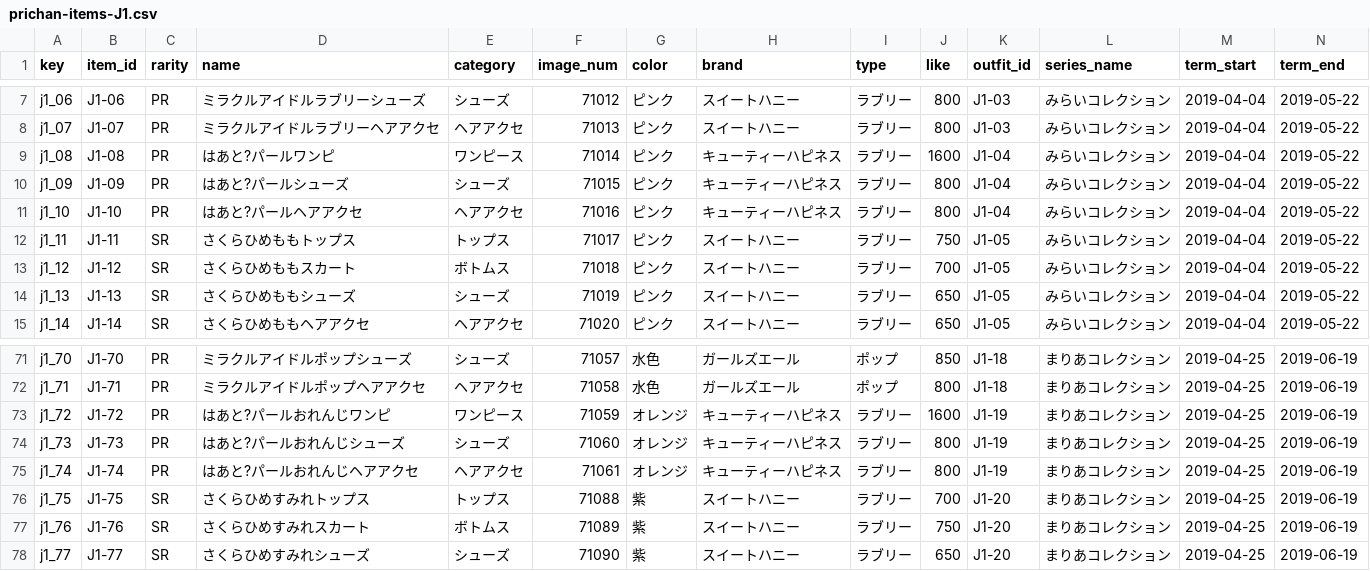
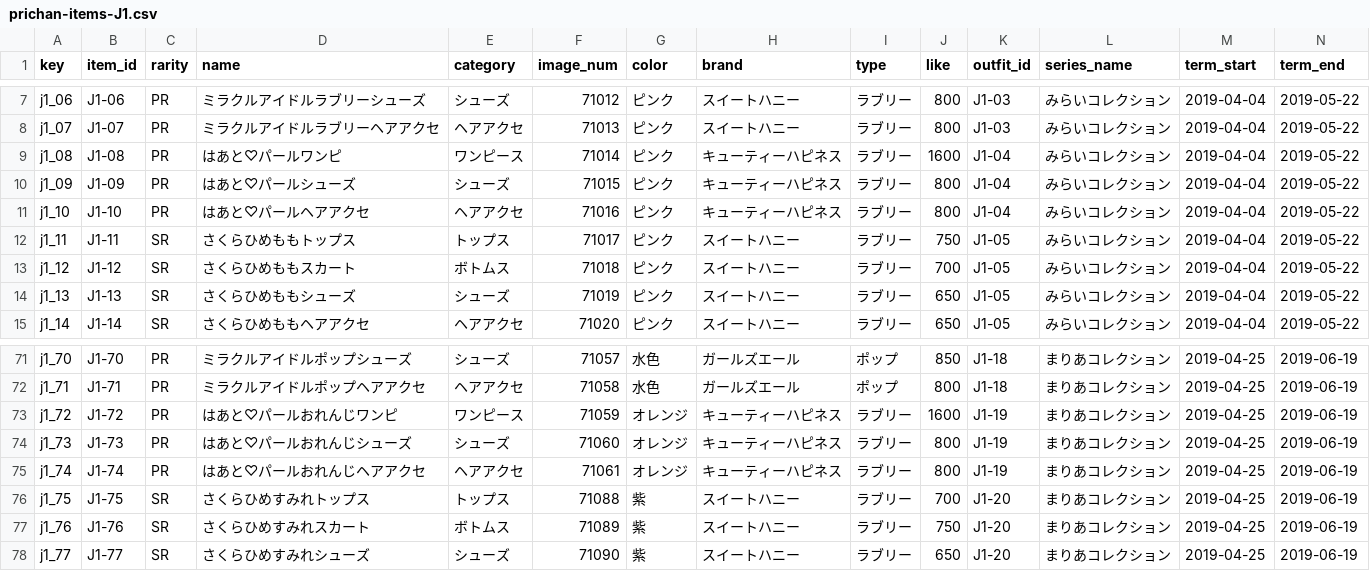
Before and after one commit to prickathon/prismdb, a CSV file: _data/item/prichan-items-J1.csv, drawn as a sheet; only a part is shown, gaps mark what is left out.

```diff
--- a/_data/item/prichan-items-J1.csv
+++ b/_data/item/prichan-items-J1.csv
@@ -8,5 +8,5 @@ j1_06,J1-06,PR,ミラクルアイドルラブリーシューズ,シューズ,710
 j1_07,J1-07,PR,ミラクルアイドルラブリーヘアアクセ,ヘアアクセ,71013,ピンク,スイートハニー,ラブリー,800,J1-03,みらいコレクション,2019-04-04,2019-05-22
-j1_08,J1-08,PR,はあと?パールワンピ,ワンピース,71014,ピンク,キューティーハピネス,ラブリー,1600,J1-04,みらいコレクション,2019-04-04,2019-05-22
-j1_09,J1-09,PR,はあと?パールシューズ,シューズ,71015,ピンク,キューティーハピネス,ラブリー,800,J1-04,みらいコレクション,2019-04-04,2019-05-22
-j1_10,J1-10,PR,はあと?パールヘアアクセ,ヘアアクセ,71016,ピンク,キューティーハピネス,ラブリー,800,J1-04,みらいコレクション,2019-04-04,2019-05-22
+j1_08,J1-08,PR,はあと♡パールワンピ,ワンピース,71014,ピンク,キューティーハピネス,ラブリー,1600,J1-04,みらいコレクション,2019-04-04,2019-05-22
+j1_09,J1-09,PR,はあと♡パールシューズ,シューズ,71015,ピンク,キューティーハピネス,ラブリー,800,J1-04,みらいコレクション,2019-04-04,2019-05-22
+j1_10,J1-10,PR,はあと♡パールヘアアクセ,ヘアアクセ,71016,ピンク,キューティーハピネス,ラブリー,800,J1-04,みらいコレクション,2019-04-04,2019-05-22
 j1_11,J1-11,SR,さくらひめももトップス,トップス,71017,ピンク,スイートハニー,ラブリー,750,J1-05,みらいコレクション,2019-04-04,2019-05-22
@@ -72,5 +72,5 @@ j1_70,J1-70,PR,ミラクルアイドルポップシューズ,シューズ,71057,
 j1_71,J1-71,PR,ミラクルアイドルポップヘアアクセ,ヘアアクセ,71058,水色,ガールズエール,ポップ,800,J1-18,まりあコレクション,2019-04-25,2019-06-19
-j1_72,J1-72,PR,はあと?パールおれんじワンピ,ワンピース,71059,オレンジ,キューティーハピネス,ラブリー,1600,J1-19,まりあコレクション,2019-04-25,2019-06-19
-j1_73,J1-73,PR,はあと?パールおれんじシューズ,シューズ,71060,オレンジ,キューティーハピネス,ラブリー,800,J1-19,まりあコレクション,2019-04-25,2019-06-19
-j1_74,J1-74,PR,はあと?パールおれんじヘアアクセ,ヘアアクセ,71061,オレンジ,キューティーハピネス,ラブリー,800,J1-19,まりあコレクション,2019-04-25,2019-06-19
+j1_72,J1-72,PR,はあと♡パールおれんじワンピ,ワンピース,71059,オレンジ,キューティーハピネス,ラブリー,1600,J1-19,まりあコレクション,2019-04-25,2019-06-19
+j1_73,J1-73,PR,はあと♡パールおれんじシューズ,シューズ,71060,オレンジ,キューティーハピネス,ラブリー,800,J1-19,まりあコレクション,2019-04-25,2019-06-19
+j1_74,J1-74,PR,はあと♡パールおれんじヘアアクセ,ヘアアクセ,71061,オレンジ,キューティーハピネス,ラブリー,800,J1-19,まりあコレクション,2019-04-25,2019-06-19
 j1_75,J1-75,SR,さくらひめすみれトップス,トップス,71088,紫,スイートハニー,ラブリー,700,J1-20,まりあコレクション,2019-04-25,2019-06-19
```
